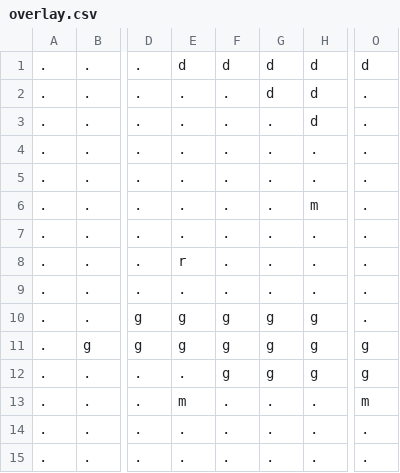
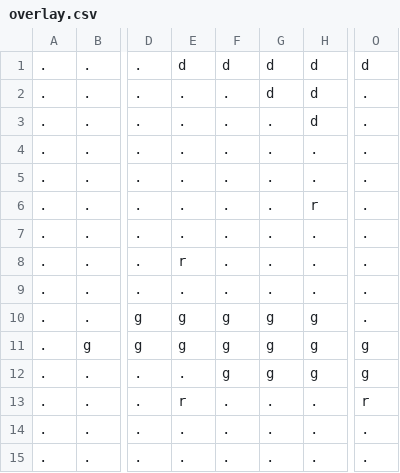
Before and after one commit to ionaic/the-only-one, a CSV file: assets/terrain/overlay.csv, drawn as a sheet; only a part is shown, gaps mark what is left out; the diff names each change by its address in the sheet, - before the commit and + after, or states it on an @@ line.

Commit message:
mushrooms to rocks

```diff
--- a/assets/terrain/overlay.csv
+++ b/assets/terrain/overlay.csv
-H6: m
+H6: r
-E13: m
+E13: r
-O13: m
+O13: r
```
